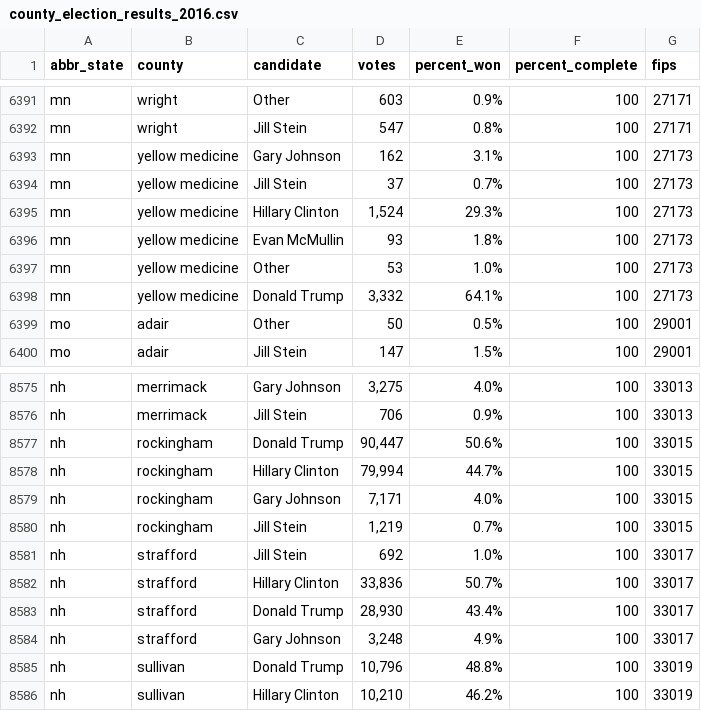
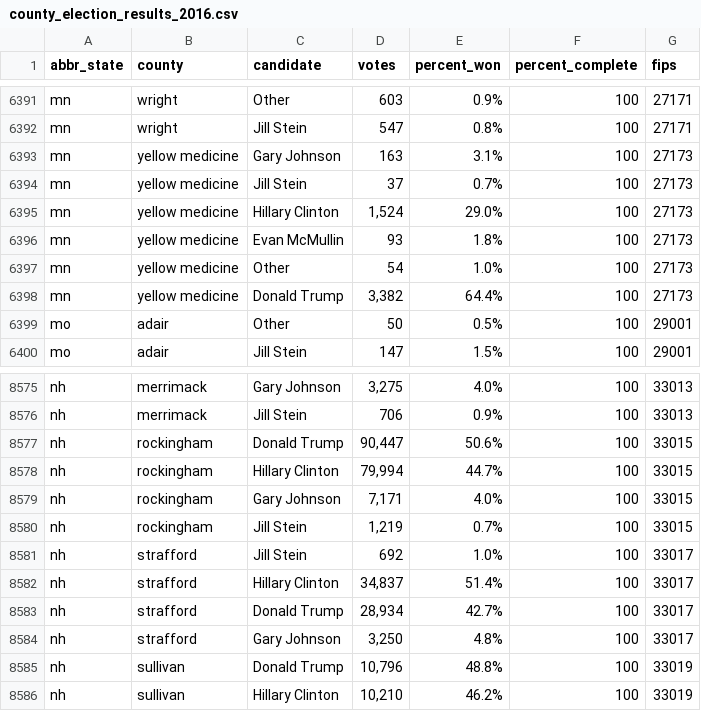
Before and after one commit to dstuck/county_election_results_2016, a CSV file: county_election_results_2016.csv, drawn as a sheet; only a part is shown, gaps mark what is left out.

Commit message:
update data at Thu Nov 10 13:20:51 EST 2016

```diff
--- a/county_election_results_2016.csv
+++ b/county_election_results_2016.csv
@@ -6392,8 +6392,8 @@
 "mn","wright","Jill Stein","547","0.8%","100",27171
-"mn","yellow medicine","Gary Johnson","162","3.1%","100",27173
+"mn","yellow medicine","Gary Johnson","163","3.1%","100",27173
 "mn","yellow medicine","Jill Stein","37","0.7%","100",27173
-"mn","yellow medicine","Hillary Clinton","1,524","29.3%","100",27173
+"mn","yellow medicine","Hillary Clinton","1,524","29.0%","100",27173
 "mn","yellow medicine","Evan McMullin","93","1.8%","100",27173
-"mn","yellow medicine","Other","53","1.0%","100",27173
-"mn","yellow medicine","Donald Trump","3,332","64.1%","100",27173
+"mn","yellow medicine","Other","54","1.0%","100",27173
+"mn","yellow medicine","Donald Trump","3,382","64.4%","100",27173
 "mo","adair","Other","50","0.5%","100",29001
@@ -8581,5 +8581,5 @@
 "nh","strafford","Jill Stein","692","1.0%","100",33017
-"nh","strafford","Hillary Clinton","33,836","50.7%","100",33017
-"nh","strafford","Donald Trump","28,930","43.4%","100",33017
-"nh","strafford","Gary Johnson","3,248","4.9%","100",33017
+"nh","strafford","Hillary Clinton","34,837","51.4%","100",33017
+"nh","strafford","Donald Trump","28,934","42.7%","100",33017
+"nh","strafford","Gary Johnson","3,250","4.8%","100",33017
 "nh","sullivan","Donald Trump","10,796","48.8%","100",33019
```
